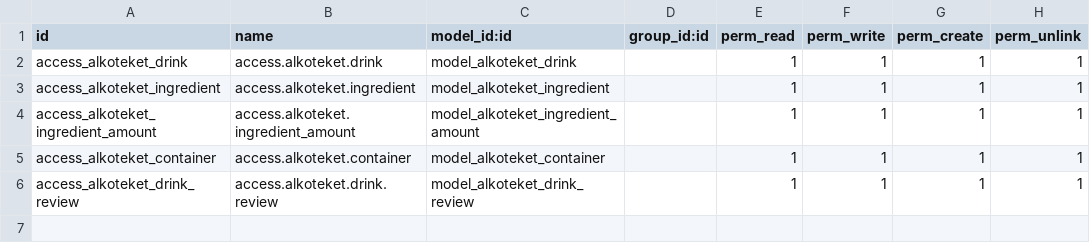
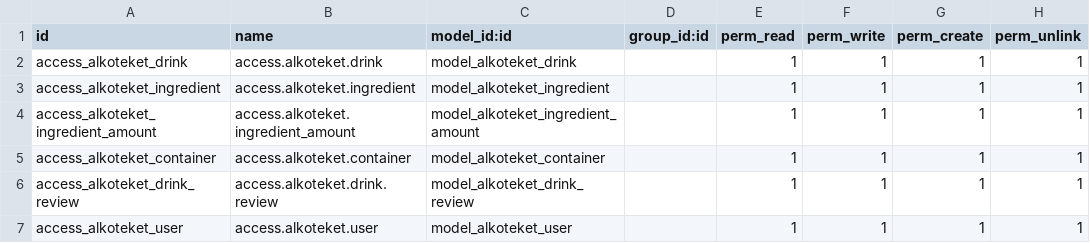
Before and after one commit to Palerage/odoo-examen, a CSV file: Alkoteket/security/ir.model.access.csv, drawn as a sheet; the diff names each change by its address in the sheet, - before the commit and + after, or states it on an @@ line.

Commit message:
added a user class

```diff
--- a/Alkoteket/security/ir.model.access.csv
+++ b/Alkoteket/security/ir.model.access.csv
+row 7: access_alkoteket_user | access.alkoteket.user | model_alkoteket_user |  | 1 | 1 | 1 | 1
```
Also changed, not shown: 10 other files.
